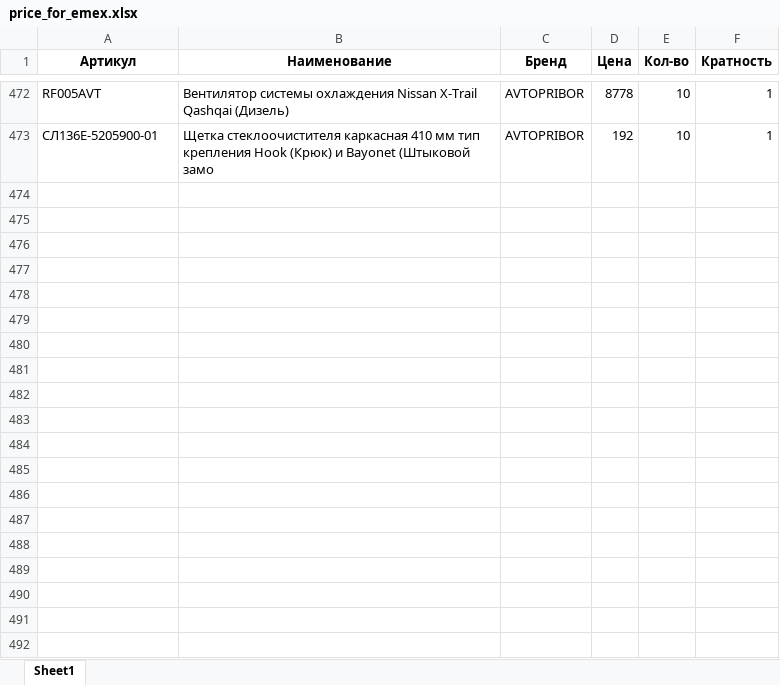
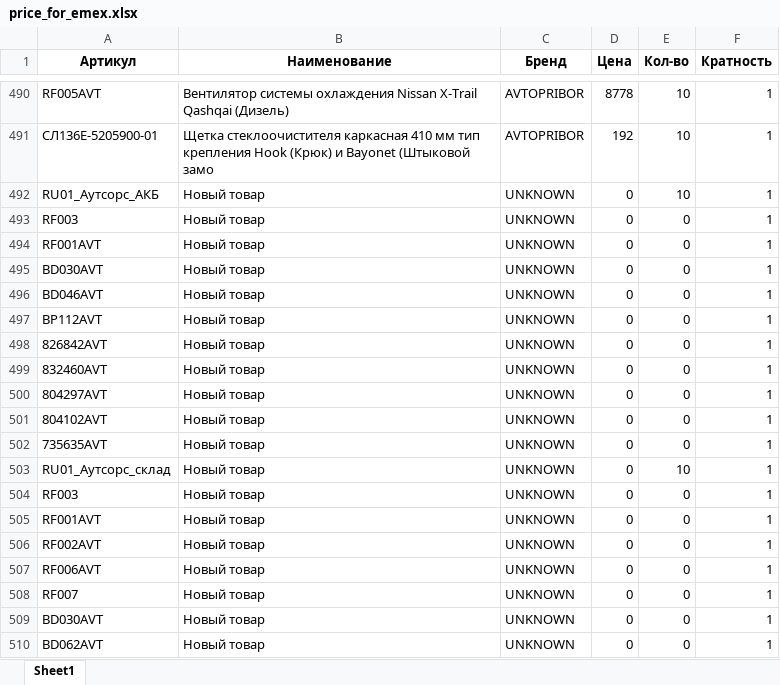
Before and after one commit to beton18/emex-co_project, an Excel workbook: price_for_emex.xlsx, sheet Sheet1, drawn as a sheet; only a part is shown, gaps mark what is left out; values as stored, in another font and other column widths than the file's, no borders; the diff covers the shown part only; the diff names each change by its address in the sheet, - before the commit and + after, or states it on an @@ line.

Commit message:
Обновление фида EMEX - 2025-07-04 14:24

```diff
--- a/price_for_emex.xlsx (sheet Sheet1)
+++ b/price_for_emex.xlsx (sheet Sheet1)
+row 492: RU01_Аутсорс_АКБ | Новый товар | UNKNOWN | 0 | 10 | 1
+row 493: RF003 | Новый товар | UNKNOWN | 0 | 0 | 1
+row 494: RF001AVT | Новый товар | UNKNOWN | 0 | 0 | 1
+row 495: BD030AVT | Новый товар | UNKNOWN | 0 | 0 | 1
+row 496: BD046AVT | Новый товар | UNKNOWN | 0 | 0 | 1
+row 497: BP112AVT | Новый товар | UNKNOWN | 0 | 0 | 1
+row 498: 826842AVT | Новый товар | UNKNOWN | 0 | 0 | 1
+row 499: 832460AVT | Новый товар | UNKNOWN | 0 | 0 | 1
+row 500: 804297AVT | Новый товар | UNKNOWN | 0 | 0 | 1
+row 501: 804102AVT | Новый товар | UNKNOWN | 0 | 0 | 1
+row 502: 735635AVT | Новый товар | UNKNOWN | 0 | 0 | 1
+row 503: RU01_Аутсорс_склад | Новый товар | UNKNOWN | 0 | 10 | 1
+row 504: RF003 | Новый товар | UNKNOWN | 0 | 0 | 1
+row 505: RF001AVT | Новый товар | UNKNOWN | 0 | 0 | 1
+row 506: RF002AVT | Новый товар | UNKNOWN | 0 | 0 | 1
+row 507: RF006AVT | Новый товар | UNKNOWN | 0 | 0 | 1
+row 508: RF007 | Новый товар | UNKNOWN | 0 | 0 | 1
+row 509: BD030AVT | Новый товар | UNKNOWN | 0 | 0 | 1
+row 510: BD062AVT | Новый товар | UNKNOWN | 0 | 0 | 1
```
Also changed, not shown: 40 added rows elsewhere in this sheet.
